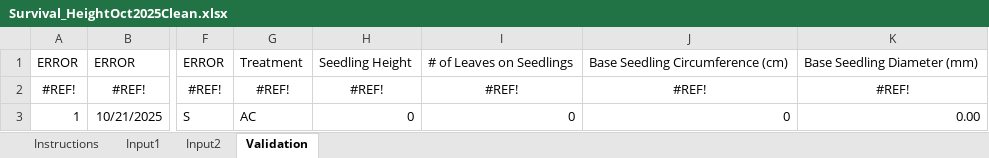
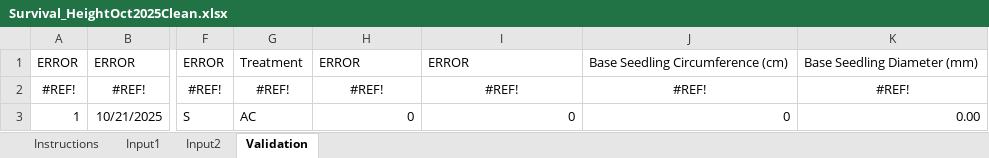
Before and after one commit to cagiudic-sketch/AdvancedQuantF26, an Excel workbook: Oak Project/Data/Survival_HeightOct2025Clean.xlsx, sheet Validation, drawn as a sheet; only a part is shown, gaps mark what is left out; values as stored, in another font and other column widths than the file's, no borders; the diff names each change by its address in the sheet, - before the commit and + after, or states it on an @@ line.

Commit message:
Oct2025 data change
Oct2025 data change

```diff
--- a/Oak Project/Data/Survival_HeightOct2025Clean.xlsx (sheet Validation)
+++ b/Oak Project/Data/Survival_HeightOct2025Clean.xlsx (sheet Validation)
-H1: Seedling Height
+H1: ERROR
-I1: # of Leaves on Seedlings
+I1: ERROR
```
Also changed, not shown: sheet Input1, 1 other file.
